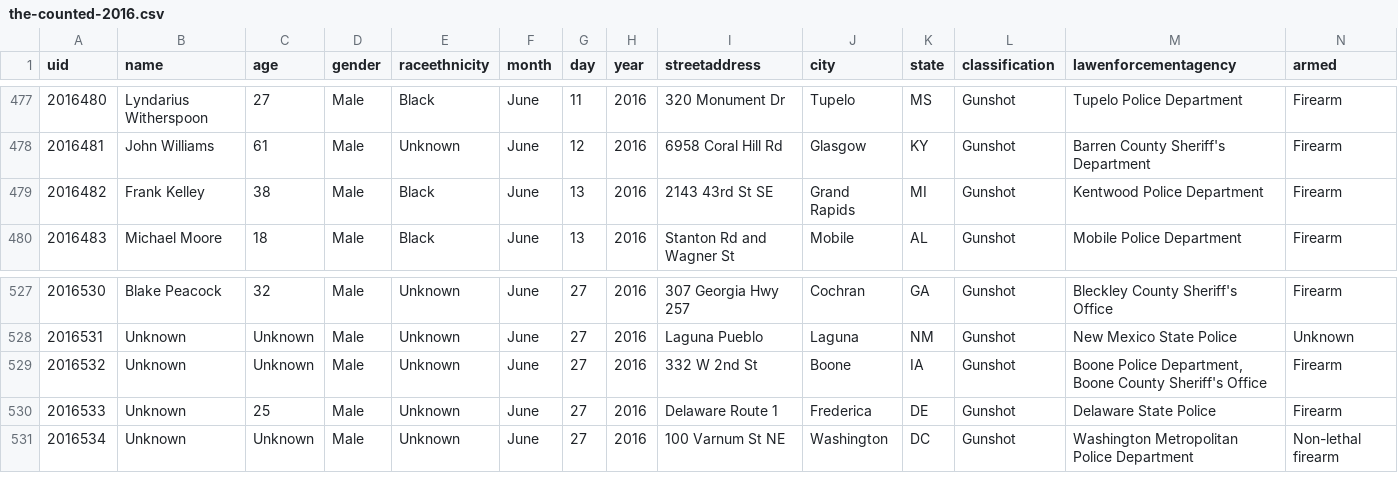
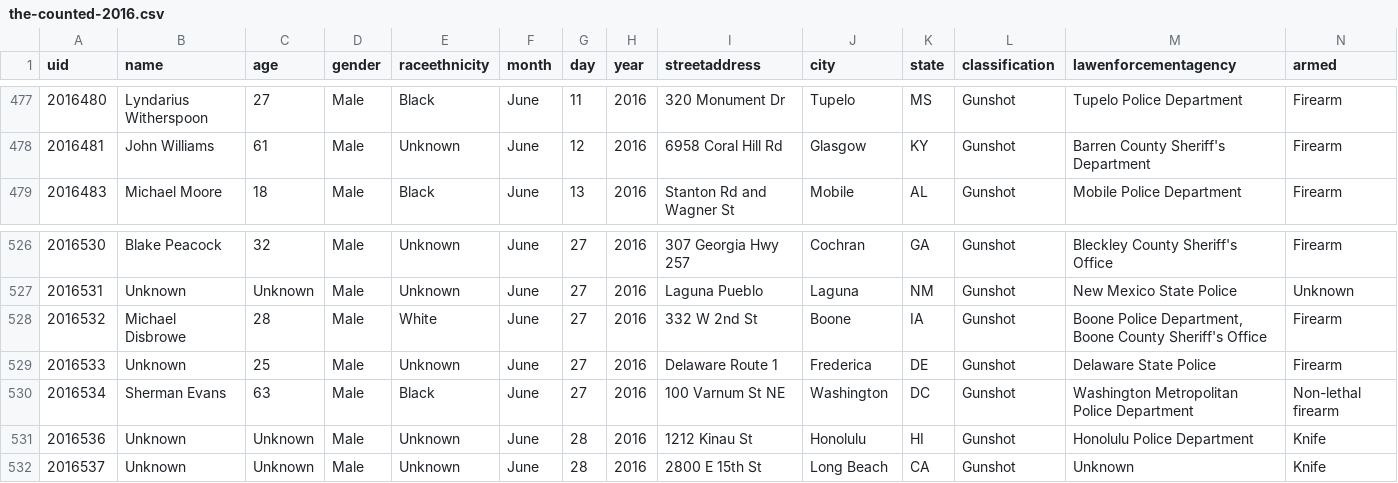
Before and after one commit to flother/thecounted, a CSV file: data/the-counted-2016.csv, drawn as a sheet; only a part is shown, gaps mark what is left out; removed rows and columns are numbered as before the commit, all else as after; the diff names each change by its address in the sheet, - before the commit and + after, or states it on an @@ line.

Commit message:
Add Unknown, Unknown; update Michael Disbrowe and 1 other; remove Frank Kelley

```diff
--- a/data/the-counted-2016.csv
+++ b/data/the-counted-2016.csv
-row 479: 2016482 | Frank Kelley | 38 | Male | Black | June | 13 | 2016 | 2143 43rd St SE | Grand Rapids | MI | Gunshot | Kentwood Police Department | Firearm
-B528 (name): Unknown
+B528 (name): Michael Disbrowe
-C528 (age): Unknown
+C528 (age): 28
-E528 (raceethnicity): Unknown
+E528 (raceethnicity): White
+row 530: 2016534 | Sherman Evans | 63 | Male | Black | June | 27 | 2016 | 100 Varnum St NE | Washington | DC | Gunshot | Washington Metropolitan Police Department | Non-lethal firearm
+row 531: 2016536 | Unknown | Unknown | Male | Unknown | June | 28 | 2016 | 1212 Kinau St | Honolulu | HI | Gunshot | Honolulu Police Department | Knife
@@ column A (uid) renumbered from row 532 down @@
-G532 (day): 27
+G532 (day): 28
-I532 (streetaddress): 100 Varnum St NE
+I532 (streetaddress): 2800 E 15th St
-J532 (city): Washington
+J532 (city): Long Beach
-K532 (state): DC
+K532 (state): CA
-M532 (lawenforcementagency): Washington Metropolitan Police Department
+M532 (lawenforcementagency): Unknown
-N532 (armed): Non-lethal firearm
+N532 (armed): Knife
```
